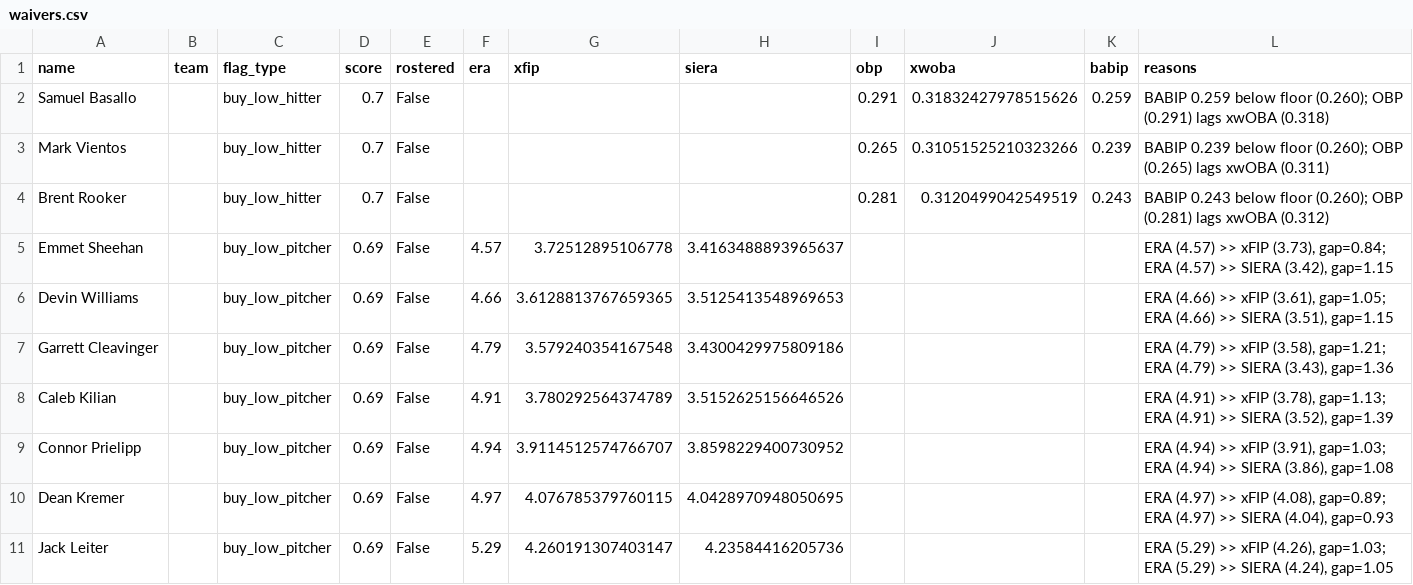
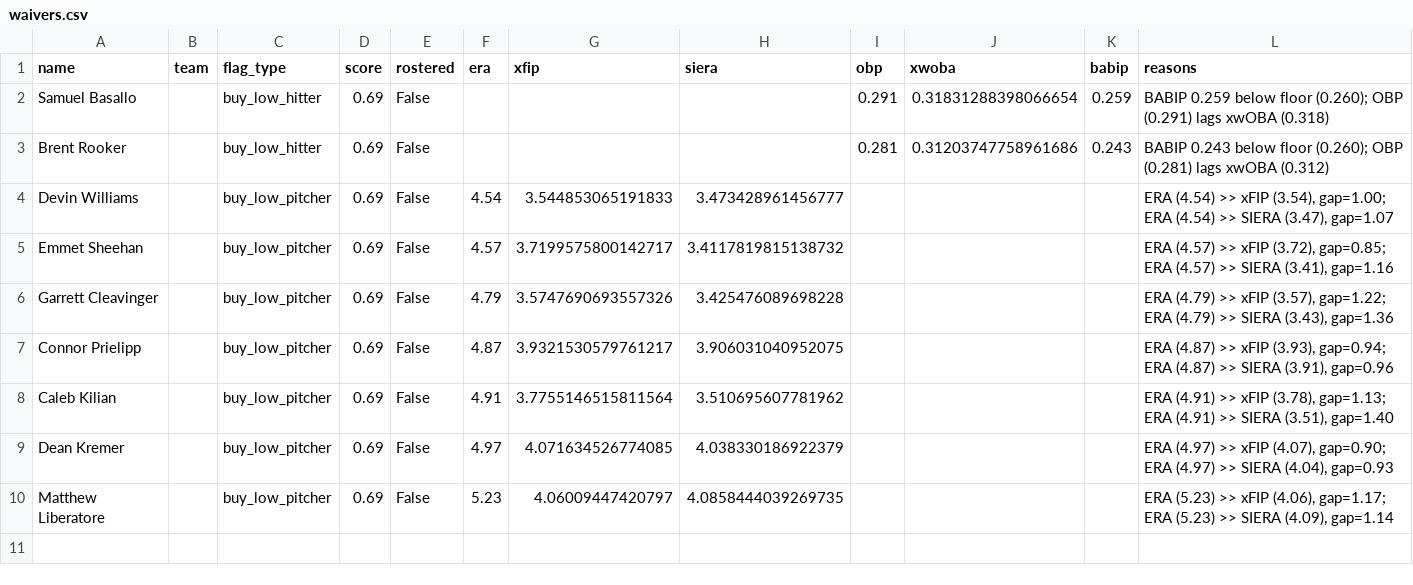
Before and after one commit to nickguarriello/pitch-slap, a CSV file: docs/data/waivers.csv, drawn as a sheet.

```diff
--- a/docs/data/waivers.csv
+++ b/docs/data/waivers.csv
@@ -1,11 +1,10 @@
 name,team,flag_type,score,rostered,era,xfip,siera,obp,xwoba,babip,reasons
-Samuel Basallo,,buy_low_hitter,0.7,False,,,,0.291,0.31832427978515626,0.259,BABIP 0.259 below floor (0.260); OBP (0.291) lags xwOBA (0.318)
-Mark Vientos,,buy_low_hitter,0.7,False,,,,0.265,0.31051525210323266,0.239,BABIP 0.239 below floor (0.260); OBP (0.265) lags xwOBA (0.311)
-Brent Rooker,,buy_low_hitter,0.7,False,,,,0.281,0.3120499042549519,0.243,BABIP 0.243 below floor (0.260); OBP (0.281) lags xwOBA (0.312)
-Emmet Sheehan,,buy_low_pitcher,0.69,False,4.57,3.72512895106778,3.4163488893965637,,,,"ERA (4.57) >> xFIP (3.73), gap=0.84; ERA (4.57) >> SIERA (3.42), gap=1.15"
-Devin Williams,,buy_low_pitcher,0.69,False,4.66,3.6128813767659365,3.5125413548969653,,,,"ERA (4.66) >> xFIP (3.61), gap=1.05; ERA (4.66) >> SIERA (3.51), gap=1.15"
-Garrett Cleavinger,,buy_low_pitcher,0.69,False,4.79,3.579240354167548,3.4300429975809186,,,,"ERA (4.79) >> xFIP (3.58), gap=1.21; ERA (4.79) >> SIERA (3.43), gap=1.36"
-Caleb Kilian,,buy_low_pitcher,0.69,False,4.91,3.780292564374789,3.5152625156646526,,,,"ERA (4.91) >> xFIP (3.78), gap=1.13; ERA (4.91) >> SIERA (3.52), gap=1.39"
-Connor Prielipp,,buy_low_pitcher,0.69,False,4.94,3.9114512574766707,3.8598229400730952,,,,"ERA (4.94) >> xFIP (3.91), gap=1.03; ERA (4.94) >> SIERA (3.86), gap=1.08"
-Dean Kremer,,buy_low_pitcher,0.69,False,4.97,4.076785379760115,4.0428970948050695,,,,"ERA (4.97) >> xFIP (4.08), gap=0.89; ERA (4.97) >> SIERA (4.04), gap=0.93"
-Jack Leiter,,buy_low_pitcher,0.69,False,5.29,4.260191307403147,4.23584416205736,,,,"ERA (5.29) >> xFIP (4.26), gap=1.03; ERA (5.29) >> SIERA (4.24), gap=1.05"
+Samuel Basallo,,buy_low_hitter,0.69,False,,,,0.291,0.31831288398066654,0.259,BABIP 0.259 below floor (0.260); OBP (0.291) lags xwOBA (0.318)
+Brent Rooker,,buy_low_hitter,0.69,False,,,,0.281,0.31203747758961686,0.243,BABIP 0.243 below floor (0.260); OBP (0.281) lags xwOBA (0.312)
+Devin Williams,,buy_low_pitcher,0.69,False,4.54,3.544853065191833,3.473428961456777,,,,"ERA (4.54) >> xFIP (3.54), gap=1.00; ERA (4.54) >> SIERA (3.47), gap=1.07"
+Emmet Sheehan,,buy_low_pitcher,0.69,False,4.57,3.7199575800142717,3.4117819815138732,,,,"ERA (4.57) >> xFIP (3.72), gap=0.85; ERA (4.57) >> SIERA (3.41), gap=1.16"
+Garrett Cleavinger,,buy_low_pitcher,0.69,False,4.79,3.5747690693557326,3.425476089698228,,,,"ERA (4.79) >> xFIP (3.57), gap=1.22; ERA (4.79) >> SIERA (3.43), gap=1.36"
+Connor Prielipp,,buy_low_pitcher,0.69,False,4.87,3.9321530579761217,3.906031040952075,,,,"ERA (4.87) >> xFIP (3.93), gap=0.94; ERA (4.87) >> SIERA (3.91), gap=0.96"
+Caleb Kilian,,buy_low_pitcher,0.69,False,4.91,3.7755146515811564,3.510695607781962,,,,"ERA (4.91) >> xFIP (3.78), gap=1.13; ERA (4.91) >> SIERA (3.51), gap=1.40"
+Dean Kremer,,buy_low_pitcher,0.69,False,4.97,4.071634526774085,4.038330186922379,,,,"ERA (4.97) >> xFIP (4.07), gap=0.90; ERA (4.97) >> SIERA (4.04), gap=0.93"
+Matthew Liberatore,,buy_low_pitcher,0.69,False,5.23,4.06009447420797,4.0858444039269735,,,,"ERA (5.23) >> xFIP (4.06), gap=1.17; ERA (5.23) >> SIERA (4.09), gap=1.14"
```
Also changed, not shown: docs/data/matchup.csv, docs/data/roster.csv, 10 other files.
